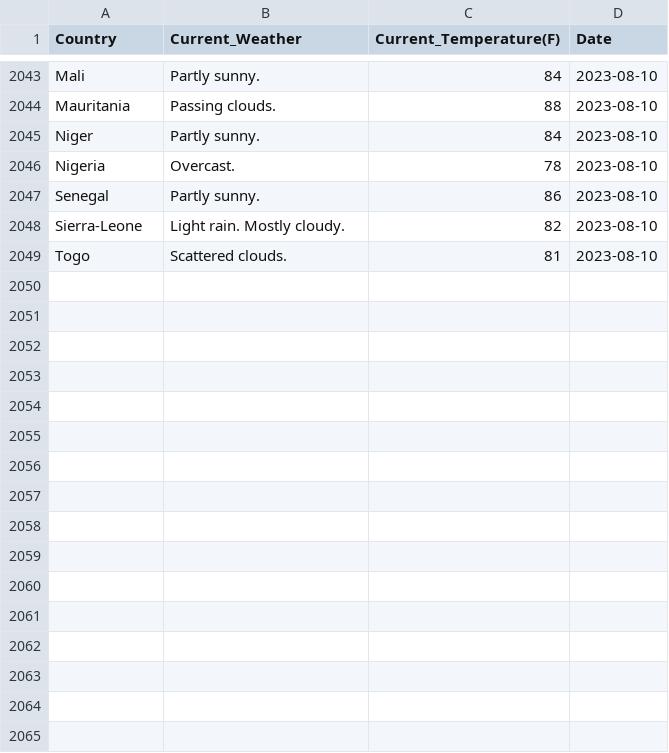
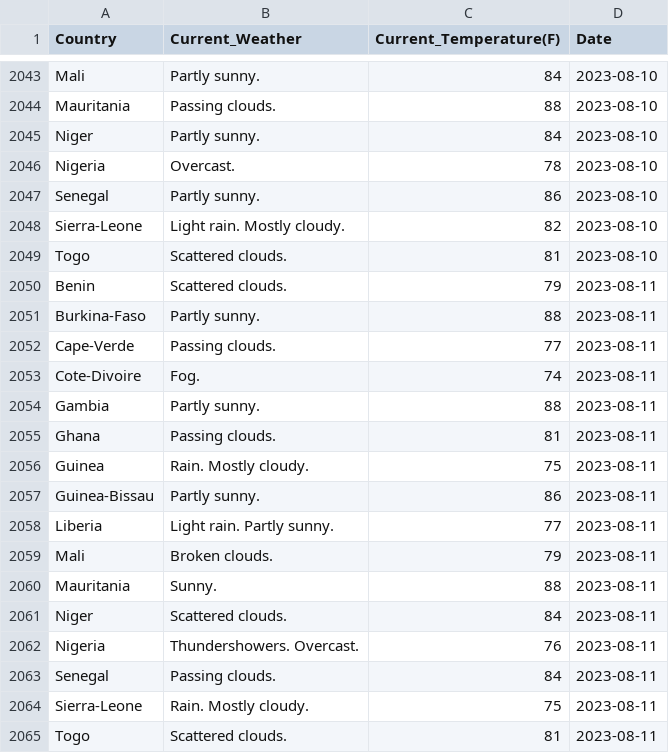
Before and after one commit to Kola-Ademola/Weather_web_Scraper, a CSV file: west_african_weather.csv, drawn as a sheet; only a part is shown, gaps mark what is left out.

```diff
--- a/west_african_weather.csv
+++ b/west_african_weather.csv
@@ -2049 +2049,17 @@ Sierra-Leone,Light rain. Mostly cloudy.,82,2023-08-10
 Togo,Scattered clouds.,81,2023-08-10
+Benin,Scattered clouds.,79,2023-08-11
+Burkina-Faso,Partly sunny.,88,2023-08-11
+Cape-Verde,Passing clouds.,77,2023-08-11
+Cote-Divoire,Fog.,74,2023-08-11
+Gambia,Partly sunny.,88,2023-08-11
+Ghana,Passing clouds.,81,2023-08-11
+Guinea,Rain. Mostly cloudy.,75,2023-08-11
+Guinea-Bissau,Partly sunny.,86,2023-08-11
+Liberia,Light rain. Partly sunny.,77,2023-08-11
+Mali,Broken clouds.,79,2023-08-11
+Mauritania,Sunny.,88,2023-08-11
+Niger,Scattered clouds.,84,2023-08-11
+Nigeria,Thundershowers. Overcast.,76,2023-08-11
+Senegal,Passing clouds.,84,2023-08-11
+Sierra-Leone,Rain. Mostly cloudy.,75,2023-08-11
+Togo,Scattered clouds.,81,2023-08-11
```
Also changed, not shown: 1 other file.
